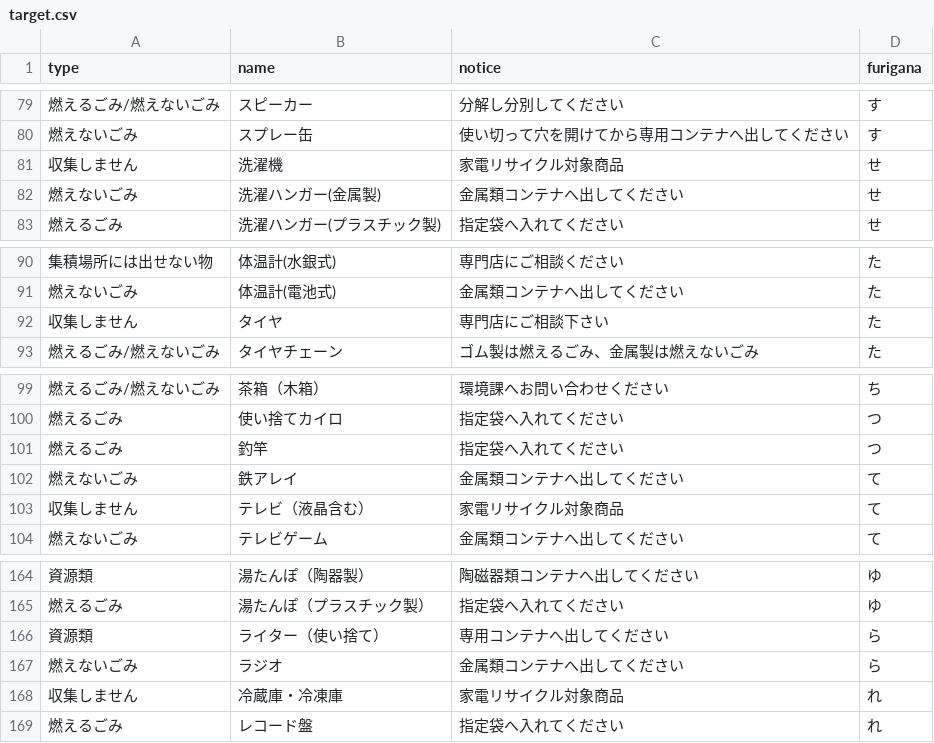
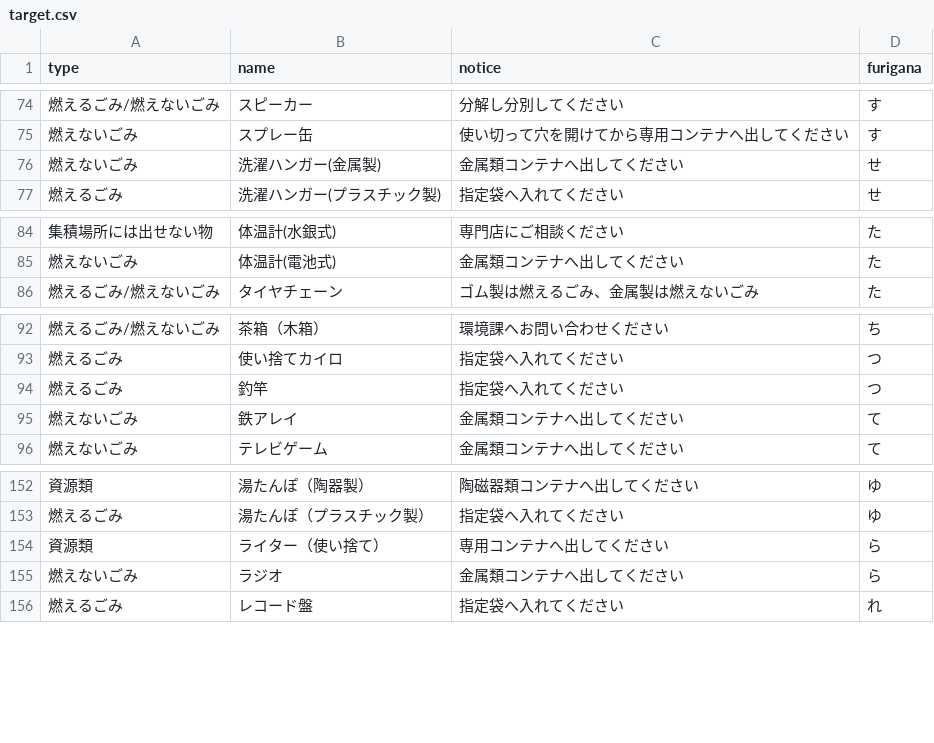
Before and after one commit to shimasho/5374, a CSV file: data/target.csv, drawn as a sheet; only a part is shown, gaps mark what is left out; the diff covers the shown part only.

```diff
--- a/data/target.csv
+++ b/data/target.csv
@@ -80,3 +75,2 @@ type,name,notice,furigana
 燃えないごみ,スプレー缶,使い切って穴を開けてから専用コンテナへ出してください,す
-収集しません,洗濯機,家電リサイクル対象商品,せ
 燃えないごみ,洗濯ハンガー(金属製),金属類コンテナへ出してください,せ
@@ -91,3 +85,2 @@ type,name,notice,furigana
 燃えないごみ,体温計(電池式),金属類コンテナへ出してください,た
-収集しません,タイヤ,専門店にご相談下さい,た
 燃えるごみ/燃えないごみ,タイヤチェーン,ゴム製は燃えるごみ、金属製は燃えないごみ,た
@@ -102,3 +95,2 @@ type,name,notice,furigana
 燃えないごみ,鉄アレイ,金属類コンテナへ出してください,て
-収集しません,テレビ（液晶含む）,家電リサイクル対象商品,て
 燃えないごみ,テレビゲーム,金属類コンテナへ出してください,て
@@ -167,3 +155,2 @@ type,name,notice,furigana
 燃えないごみ,ラジオ,金属類コンテナへ出してください,ら
-収集しません,冷蔵庫・冷凍庫,家電リサイクル対象商品,れ
 燃えるごみ,レコード盤,指定袋へ入れてください,れ
```
Also changed, not shown: 9 removed rows elsewhere in this file.
